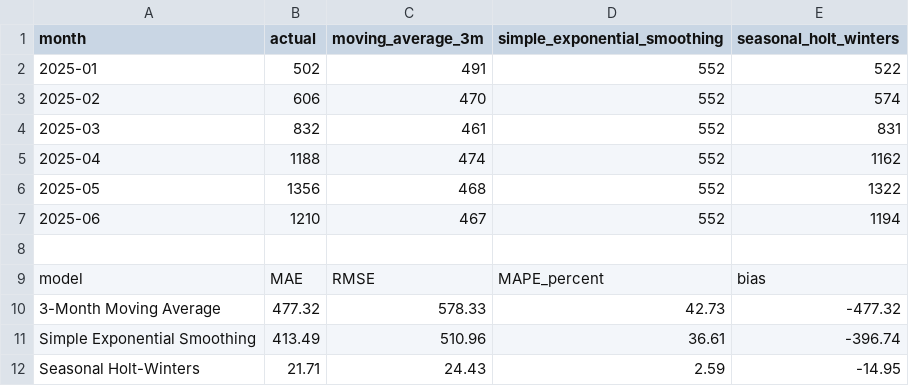
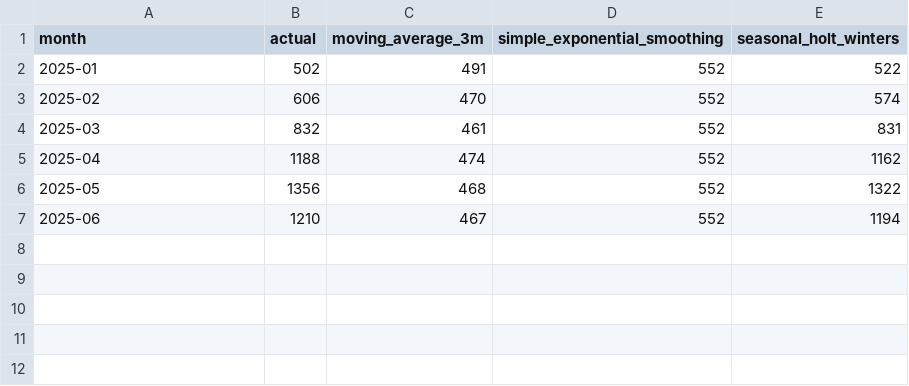
Before and after one commit to hrudhaipremkumarpatwari/SAP-SCM-Demand-Planning-Forecasting, a CSV file: results/forecast_holdout_results.csv, drawn as a sheet; the diff names each change by its address in the sheet, - before the commit and + after, or states it on an @@ line.

Commit message:
Separate forecast results from accuracy metrics

```diff
--- a/results/forecast_holdout_results.csv
+++ b/results/forecast_holdout_results.csv
-row 8: (empty)
-row 9: model | MAE | RMSE | MAPE_percent | bias
-row 10: 3-Month Moving Average | 477.32 | 578.33 | 42.73 | -477.32
-row 11: Simple Exponential Smoothing | 413.49 | 510.96 | 36.61 | -396.74
-row 12: Seasonal Holt-Winters | 21.71 | 24.43 | 2.59 | -14.95
```
